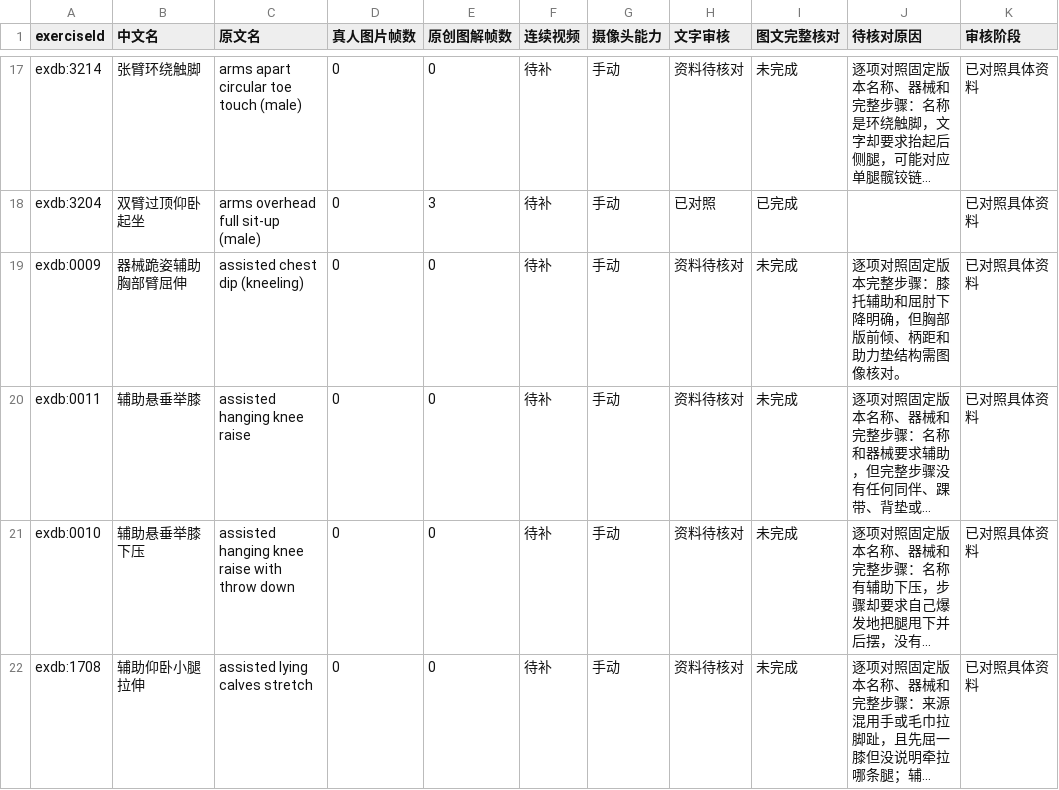
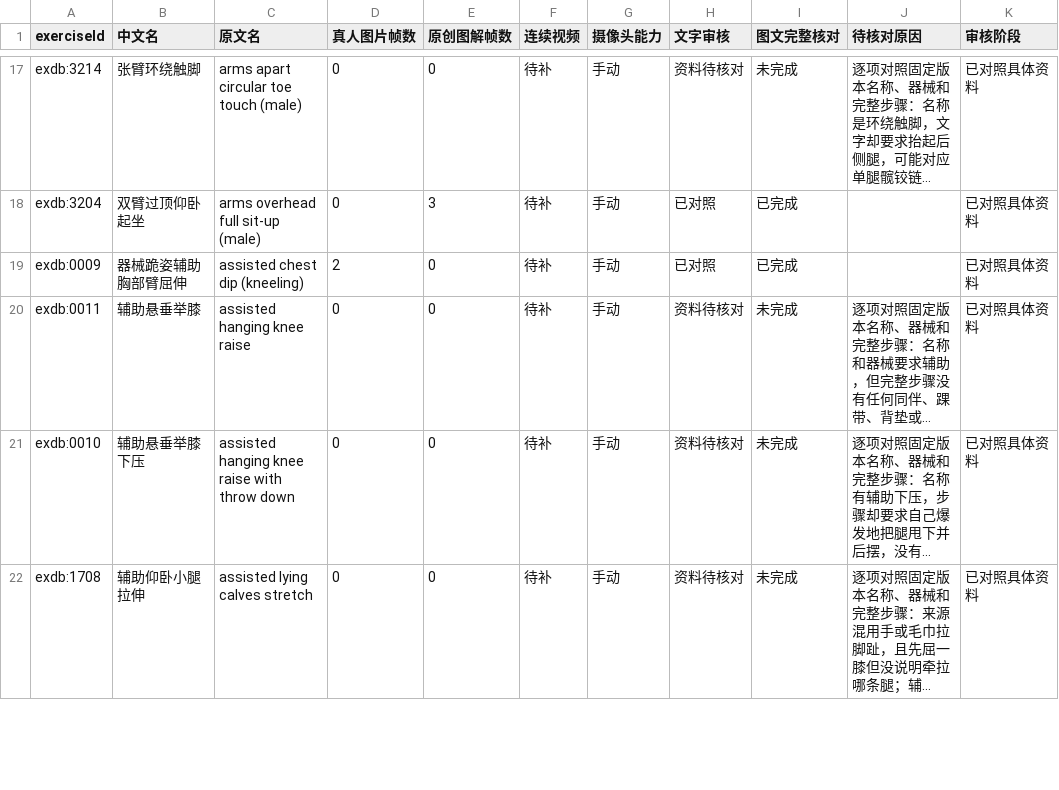
Before and after one commit to xuzerui6/MoveMate, a CSV file: docs/exercise-media-coverage.csv, drawn as a sheet; only a part is shown, gaps mark what is left out; long unchanged cells end in …; the diff covers the shown part only; the diff names each change by its address in the sheet, - before the commit and + after, or states it on an @@ line.

```diff
--- a/docs/exercise-media-coverage.csv
+++ b/docs/exercise-media-coverage.csv
-D19 (真人图片帧数): 0
+D19 (真人图片帧数): 2
-H19 (文字审核): 资料待核对
+H19 (文字审核): 已对照
-I19 (图文完整核对): 未完成
+I19 (图文完整核对): 已完成
-J19 (待核对原因): 逐项对照固定版本完整步骤：膝托辅助和屈肘下降明确，但胸部版前倾、柄距和助力垫结构需图像核对。
+J19 (待核对原因): (empty)
```
Also changed, not shown: 20 edited cells elsewhere in this file, docs/exercise-media-missing.csv, 28 other files.
